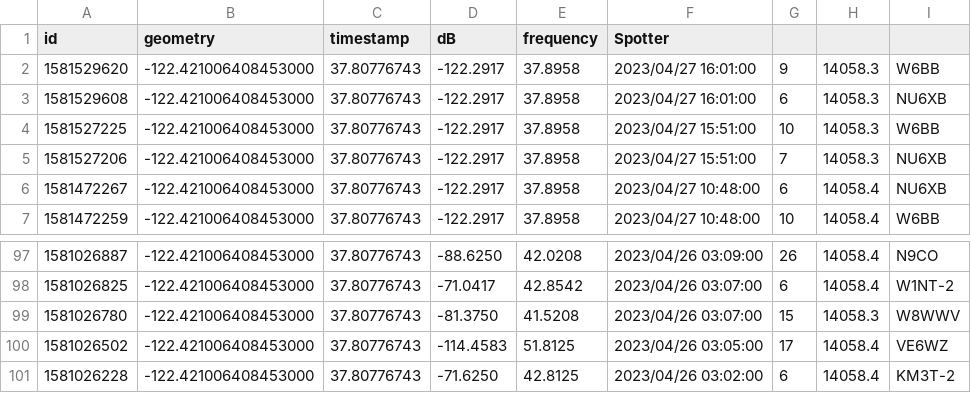
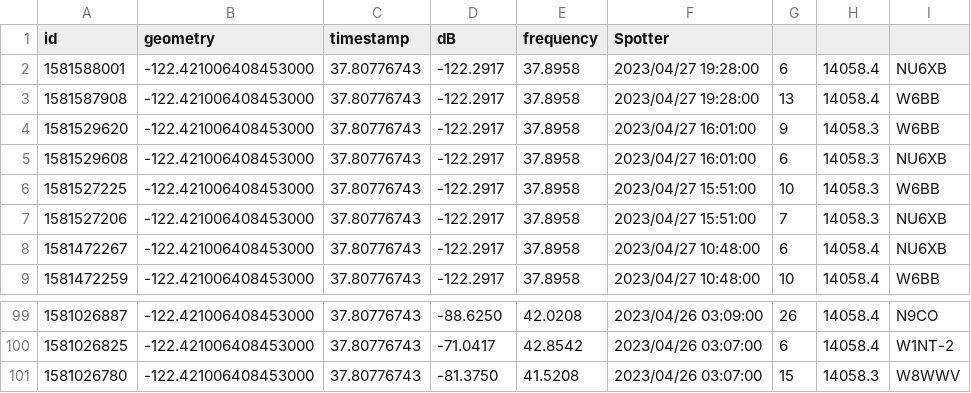
Before and after one commit to hcarter333/rm-rbn-history, a CSV file: rm_rnb_history.csv, drawn as a sheet; only a part is shown, gaps mark what is left out.

```diff
--- a/rm_rnb_history.csv
+++ b/rm_rnb_history.csv
@@ -1,2 +1,4 @@
 id,geometry,timestamp,dB,frequency,Spotter
+1581588001,-122.421006408453000,37.80776743,-122.2917,37.8958,2023/04/27 19:28:00,6,14058.4,NU6XB
+1581587908,-122.421006408453000,37.80776743,-122.2917,37.8958,2023/04/27 19:28:00,13,14058.4,W6BB
 1581529620,-122.421006408453000,37.80776743,-122.2917,37.8958,2023/04/27 16:01:00,9,14058.3,W6BB
@@ -99,3 +101 @@ id,geometry,timestamp,dB,frequency,Spotter
 1581026780,-122.421006408453000,37.80776743,-81.3750,41.5208,2023/04/26 03:07:00,15,14058.3,W8WWV
-1581026502,-122.421006408453000,37.80776743,-114.4583,51.8125,2023/04/26 03:05:00,17,14058.4,VE6WZ
-1581026228,-122.421006408453000,37.80776743,-71.6250,42.8125,2023/04/26 03:02:00,6,14058.4,KM3T-2
```
Also changed, not shown: rm_rnb_history_pres.csv, 2 other files.
